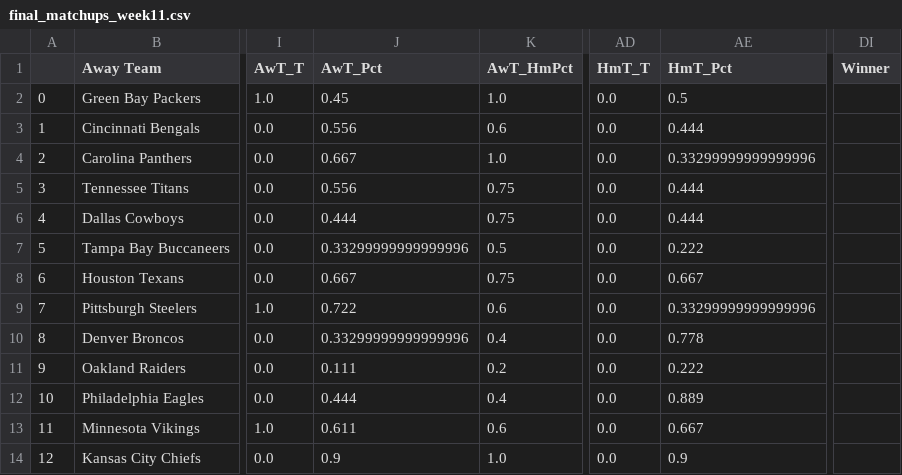
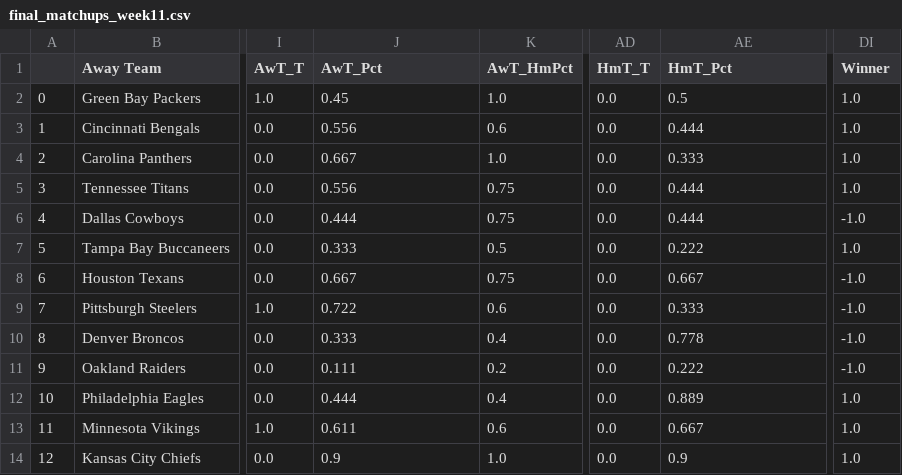
Before and after one commit to Crypto-Spartan/ProjectDarkErebus, a CSV file: final_matchups_week11.csv, drawn as a sheet; only a part is shown, gaps mark what is left out; the diff names each change by its address in the sheet, - before the commit and + after, or states it on an @@ line.

Commit message:
week 11 winners added

```diff
--- a/final_matchups_week11.csv
+++ b/final_matchups_week11.csv
-DI2:DI5 (Winner): (empty)
+DI2:DI5 (Winner): 1.0
-AE4 (HmT_Pct): 0.33299999999999996
+AE4 (HmT_Pct): 0.333
-DI6 (Winner): (empty)
+DI6 (Winner): -1.0
-J7 (AwT_Pct): 0.33299999999999996
+J7 (AwT_Pct): 0.333
-DI7 (Winner): (empty)
+DI7 (Winner): 1.0
-DI8:DI11 (Winner): (empty)
+DI8:DI11 (Winner): -1.0
-AE9 (HmT_Pct): 0.33299999999999996
+AE9 (HmT_Pct): 0.333
-J10 (AwT_Pct): 0.33299999999999996
+J10 (AwT_Pct): 0.333
-DI12:DI14 (Winner): (empty)
+DI12:DI14 (Winner): 1.0
```
